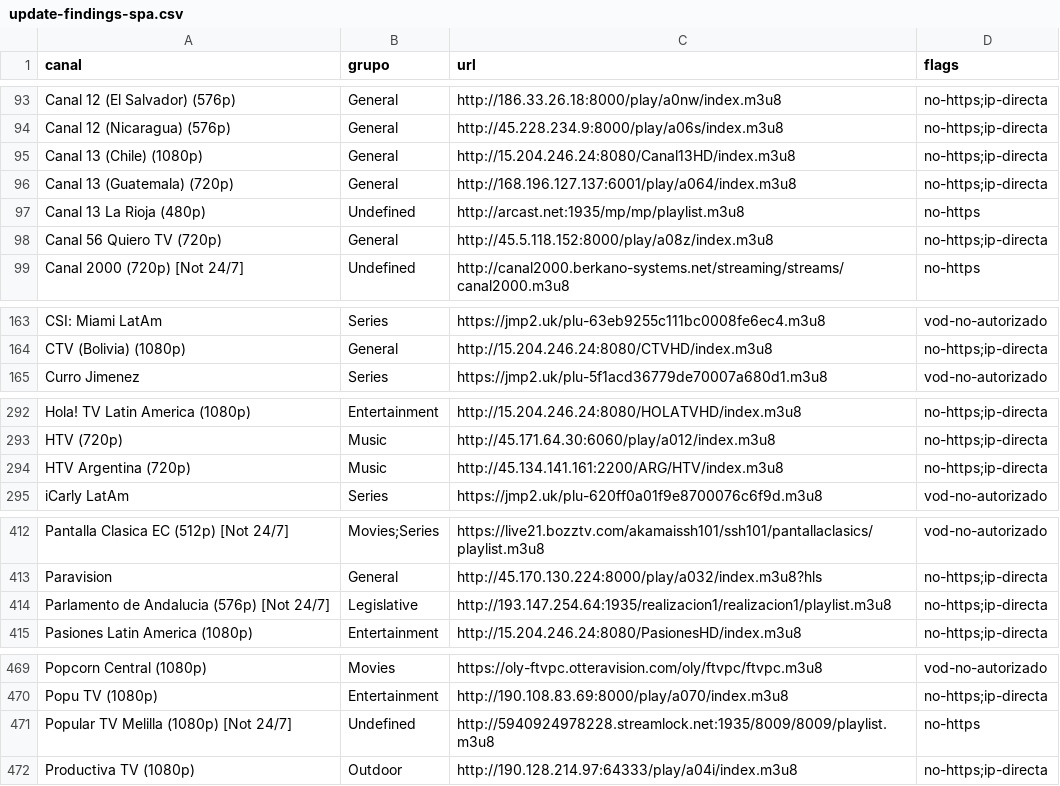
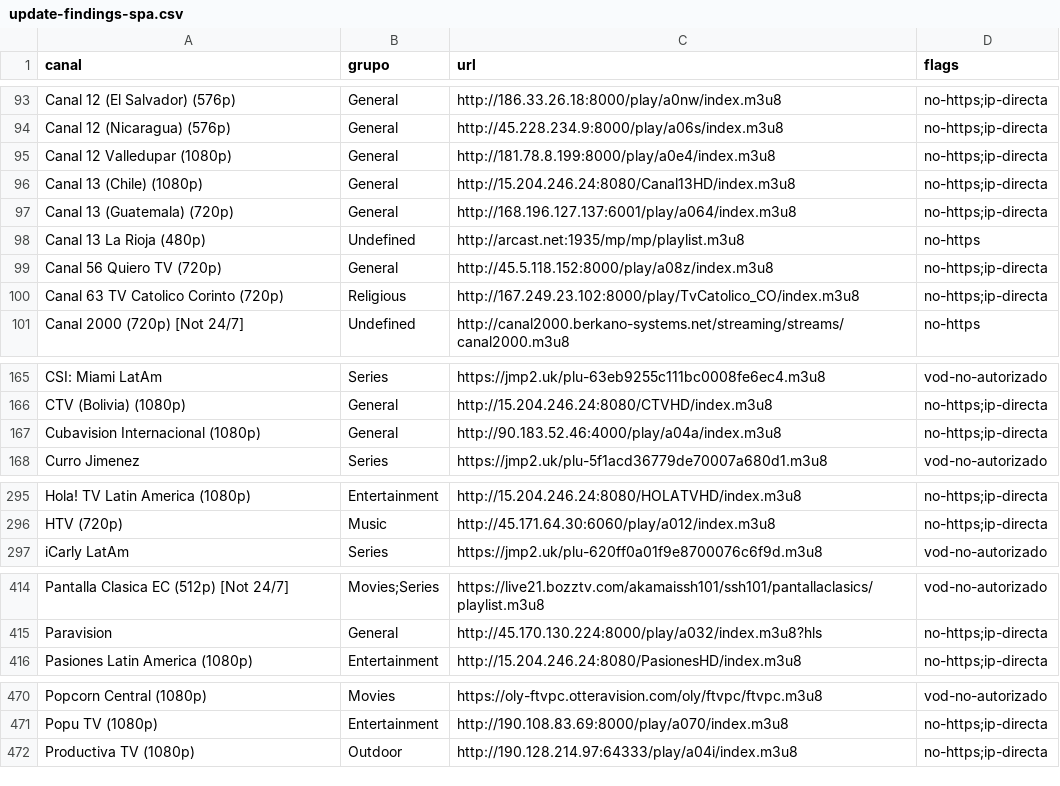
Before and after one commit to andreshuzziel/Casan_Tv, a CSV file: upstream/audit/update-findings-spa.csv, drawn as a sheet; only a part is shown, gaps mark what is left out; removed rows and columns are numbered as before the commit, all else as after; the diff covers the shown part only; the diff names each change by its address in the sheet, - before the commit and + after, or states it on an @@ line.

Commit message:
chore: actualización automática de playlists (2026-11-22)

```diff
--- a/upstream/audit/update-findings-spa.csv
+++ b/upstream/audit/update-findings-spa.csv
+row 95: Canal 12 Valledupar (1080p) | General | http://181.78.8.199:8000/play/a0e4/index.m3u8 | no-https;ip-directa
+row 100: Canal 63 TV Catolico Corinto (720p) | Religious | http://167.249.23.102:8000/play/TvCatolico_CO/index.m3u8 | no-https;ip-directa
+row 167: Cubavision Internacional (1080p) | General | http://90.183.52.46:4000/play/a04a/index.m3u8 | no-https;ip-directa
-row 294: HTV Argentina (720p) | Music | http://45.134.141.161:2200/ARG/HTV/index.m3u8 | no-https;ip-directa
-row 414: Parlamento de Andalucia (576p) [Not 24/7] | Legislative | http://193.147.254.64:1935/realizacion1/realizacion1/playlist.m3u8 | no-https;ip-directa
-row 471: Popular TV Melilla (1080p) [Not 24/7] | Undefined | http://5940924978228.streamlock.net:1935/8009/8009/playlist.m3u8 | no-https
```
Also changed, not shown: 3 removed rows and 1 edited cell elsewhere in this file, upstream/audit/update-findings-hispam.csv, upstream/audit/update-findings-iptvsv.csv, 5 other files.
